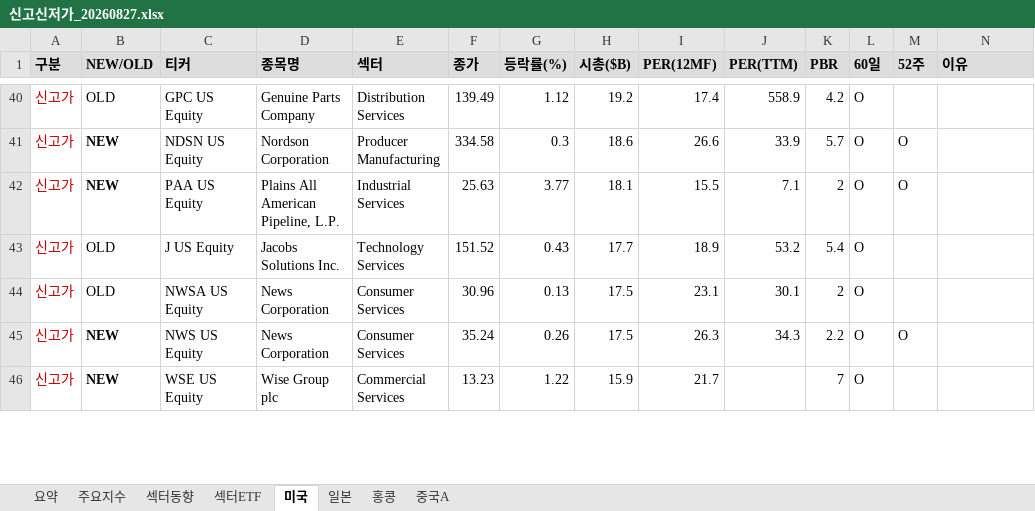
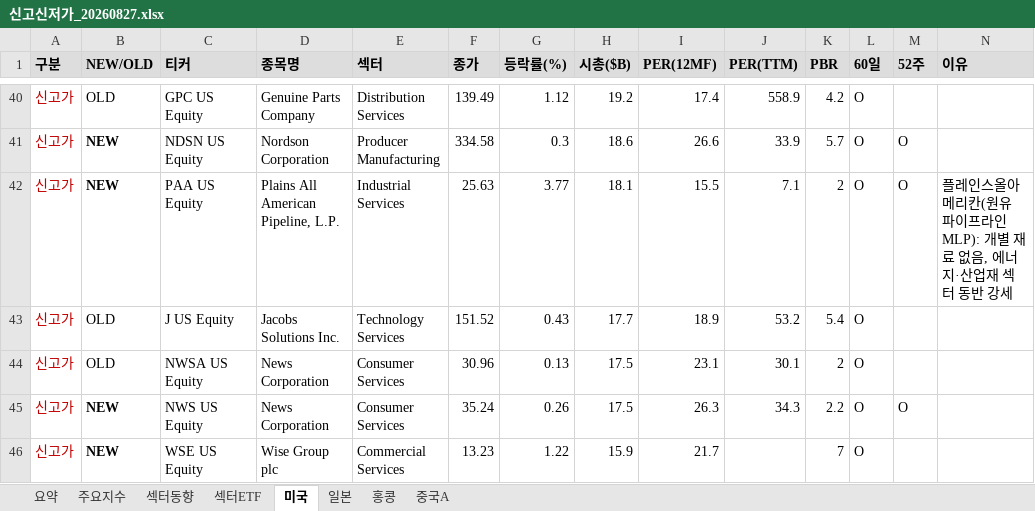
Before and after one commit to cm1n/highlowscreen, an Excel workbook: 신고신저가_20260827.xlsx, sheet 미국, drawn as a sheet; only a part is shown, gaps mark what is left out; values as stored, in another font and other column widths than the file's, no borders; the diff covers the shown part only; the diff names each change by its address in the sheet, - before the commit and + after, or states it on an @@ line.

```diff
--- a/신고신저가_20260827.xlsx (sheet 미국)
+++ b/신고신저가_20260827.xlsx (sheet 미국)
-N42 (이유): (empty)
+N42 (이유): 플레인스올아메리칸(원유 파이프라인 MLP): 개별 재료 없음, 에너지·산업재 섹터 동반 강세
```
Also changed, not shown: 10 edited cells elsewhere in this sheet, sheet 요약, sheet 홍콩, sheet 일본, sheet 중국A, sheet 섹터ETF, 1 other file.
